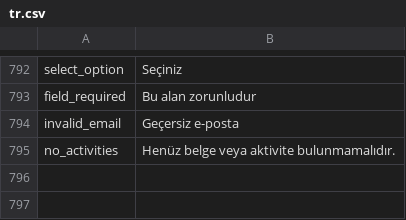
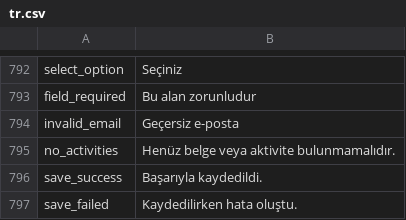
Before and after one commit to ayktbrkk/acentem_takipte, a CSV file: acentem_takipte/translations/tr.csv, drawn as a sheet; only a part is shown, gaps mark what is left out; the diff names each change by its address in the sheet, - before the commit and + after, or states it on an @@ line.

Commit message:
fix: implement save logic for editable fields and add missing translations

```diff
--- a/acentem_takipte/translations/tr.csv
+++ b/acentem_takipte/translations/tr.csv
+row 796: save_success | Başarıyla kaydedildi.
+row 797: save_failed | Kaydedilirken hata oluştu.
```
Also changed, not shown: 2 other files.
